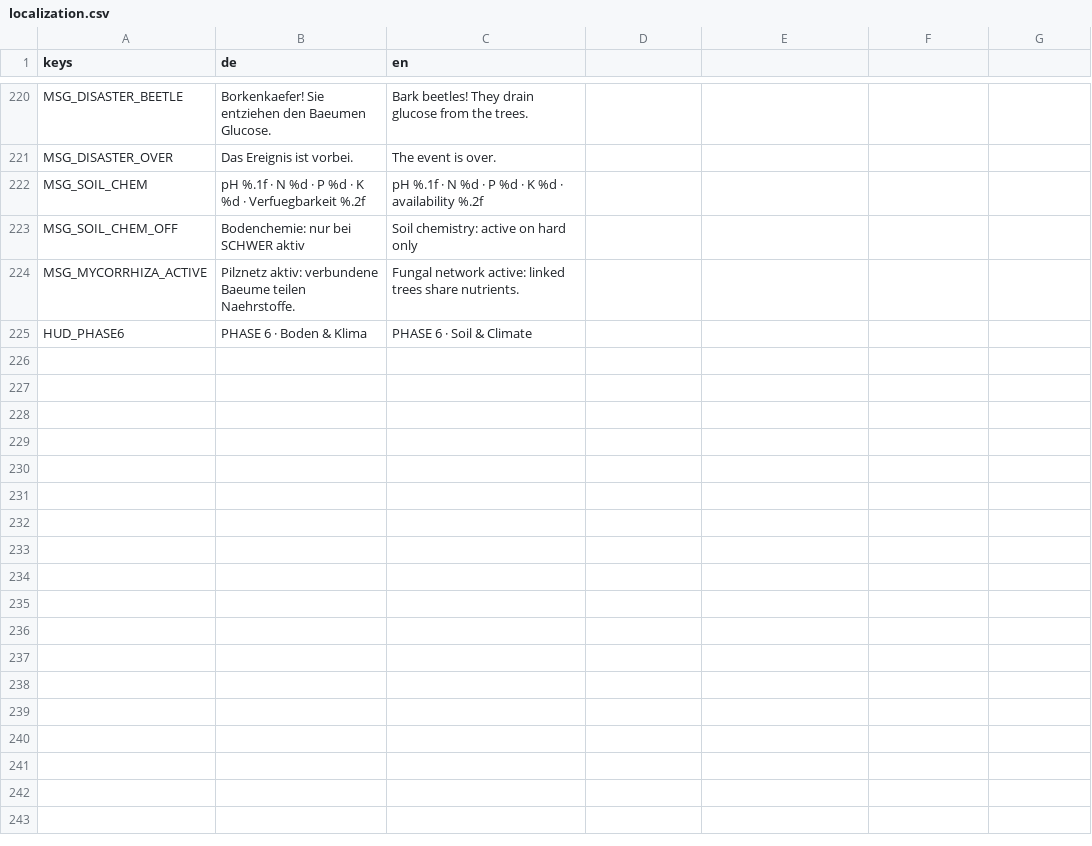
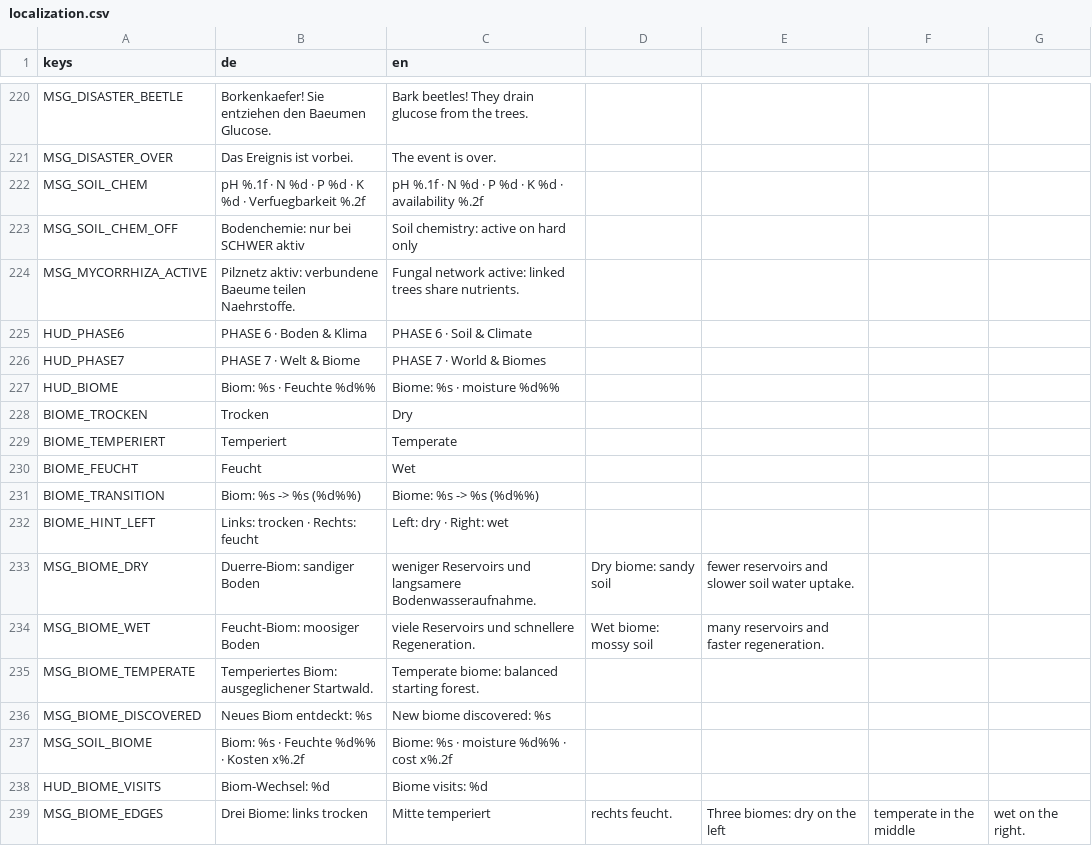
Before and after one commit to vboringer-bit/Waldspiel, a CSV file: data/localization.csv, drawn as a sheet; only a part is shown, gaps mark what is left out; the diff names each change by its address in the sheet, - before the commit and + after, or states it on an @@ line.

Commit message:
PHASE 7 — Drei Biome, Weltzonen, Biom-Faktoren
Master 3.1: links TROCKEN, Mitte TEMPERIERT, rechts FEUCHT mit 2048px Kern, 4096px Smoothstep-Blende und seed-verformtem Uebergang. Fuenf messbare Faktoren (Bodenwasser, Wurzel-Kosten, Reservoir-Dichte/Kapazitaet, N/P/K-Regeneration), prozedurale Boden-/Himmelstoenung, BiomeSystem mit Signalen/Entdeckungen/HUD/DE-EN und optionalem biomes-Key in Save v6. Im Kern bleiben alle Faktoren exakt 1.0 -> 16/16 Smokes 783 OK, drei Final-Laeufe, F5 180/0, drei Renders 25/0, ZIP-Extrakt 783 OK.

```diff
--- a/data/localization.csv
+++ b/data/localization.csv
+row 226: HUD_PHASE7 | PHASE 7 · Welt & Biome | PHASE 7 · World & Biomes
+row 227: HUD_BIOME | Biom: %s · Feuchte %d%% | Biome: %s · moisture %d%%
+row 228: BIOME_TROCKEN | Trocken | Dry
+row 229: BIOME_TEMPERIERT | Temperiert | Temperate
+row 230: BIOME_FEUCHT | Feucht | Wet
+row 231: BIOME_TRANSITION | Biom: %s -> %s (%d%%) | Biome: %s -> %s (%d%%)
+row 232: BIOME_HINT_LEFT | Links: trocken · Rechts: feucht | Left: dry · Right: wet
+row 233: MSG_BIOME_DRY | Duerre-Biom: sandiger Boden | weniger Reservoirs und langsamere Bodenwasseraufnahme. | Dry biome: sandy soil | fewer reservoirs and slower soil water uptake.
+row 234: MSG_BIOME_WET | Feucht-Biom: moosiger Boden | viele Reservoirs und schnellere Regeneration. | Wet biome: mossy soil | many reservoirs and faster regeneration.
+row 235: MSG_BIOME_TEMPERATE | Temperiertes Biom: ausgeglichener Startwald. | Temperate biome: balanced starting forest.
+row 236: MSG_BIOME_DISCOVERED | Neues Biom entdeckt: %s | New biome discovered: %s
+row 237: MSG_SOIL_BIOME | Biom: %s · Feuchte %d%% · Kosten x%.2f | Biome: %s · moisture %d%% · cost x%.2f
+row 238: HUD_BIOME_VISITS | Biom-Wechsel: %d | Biome visits: %d
+row 239: MSG_BIOME_EDGES | Drei Biome: links trocken | Mitte temperiert | rechts feucht. | Three biomes: dry on the left | temperate in the middle | wet on the right.
```
Also changed, not shown: 29 other files.
